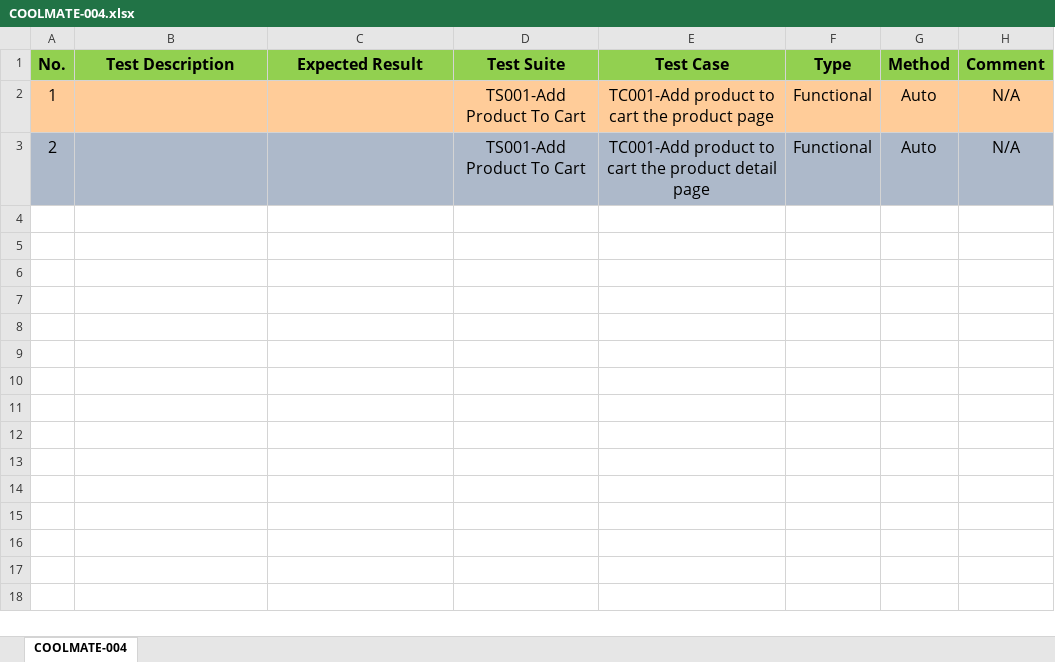
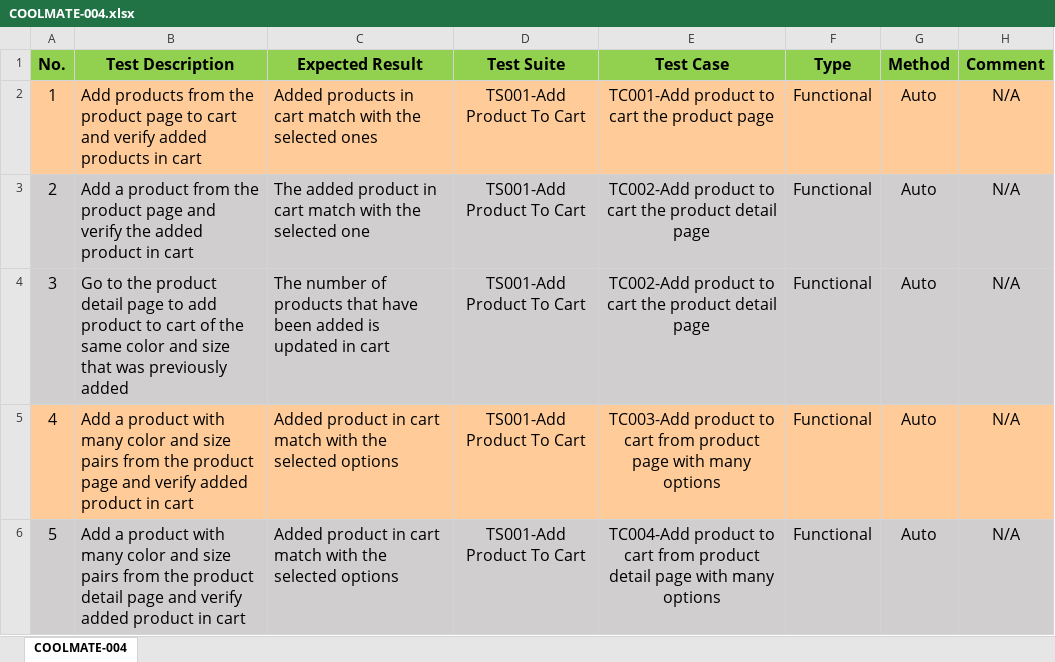
Before and after one commit to NguyenChiBao1112002/Draft, an Excel workbook: Katalon Projects/Test Scenarios/COOLMATE-004.xlsx, sheet COOLMATE-004, drawn as a sheet; values as stored, in another font and other column widths than the file's, no borders; the diff names each change by its address in the sheet, - before the commit and + after, or states it on an @@ line.

```diff
--- a/Katalon Projects/Test Scenarios/COOLMATE-004.xlsx (sheet COOLMATE-004)
+++ b/Katalon Projects/Test Scenarios/COOLMATE-004.xlsx (sheet COOLMATE-004)
-B2 (Test Description): (empty)
+B2 (Test Description): Add products from the product page to cart and verify added products in cart
-C2 (Expected Result): (empty)
+C2 (Expected Result): Added products in cart match with the selected ones
-A3:H3 fill: #ADB9CA
+A3:H3 fill: #D0CECE
-B3 (Test Description): (empty)
+B3 (Test Description): Add a product from the product page and verify the added product in cart
-C3 (Expected Result): (empty)
+C3 (Expected Result): The added product in cart match with the selected one
-E3 (Test Case): TC001-Add product to…
+E3 (Test Case): TC002-Add product to…
+row 4: 3 | Go to the product detail page to add product to cart of the same color and size that was previously added | The number of products that have been added is updated in cart | TS001-Add Product To Cart | TC002-Add product to cart the product detail page | Functional | Auto | N/A
+row 5: 4 | Add a product with many color and size pairs from the product page and verify added product in cart | Added product in cart match with the selected options | TS001-Add Product To Cart | TC003-Add product to cart from product page with many options | Functional | Auto | N/A
+row 6: 5 | Add a product with many color and size pairs from the product detail page and verify added product in cart | Added product in cart match with the selected options | TS001-Add Product To Cart | TC004-Add product to cart from product detail page with many options | Functional | Auto | N/A
```
Also changed, not shown: 39 other files.
